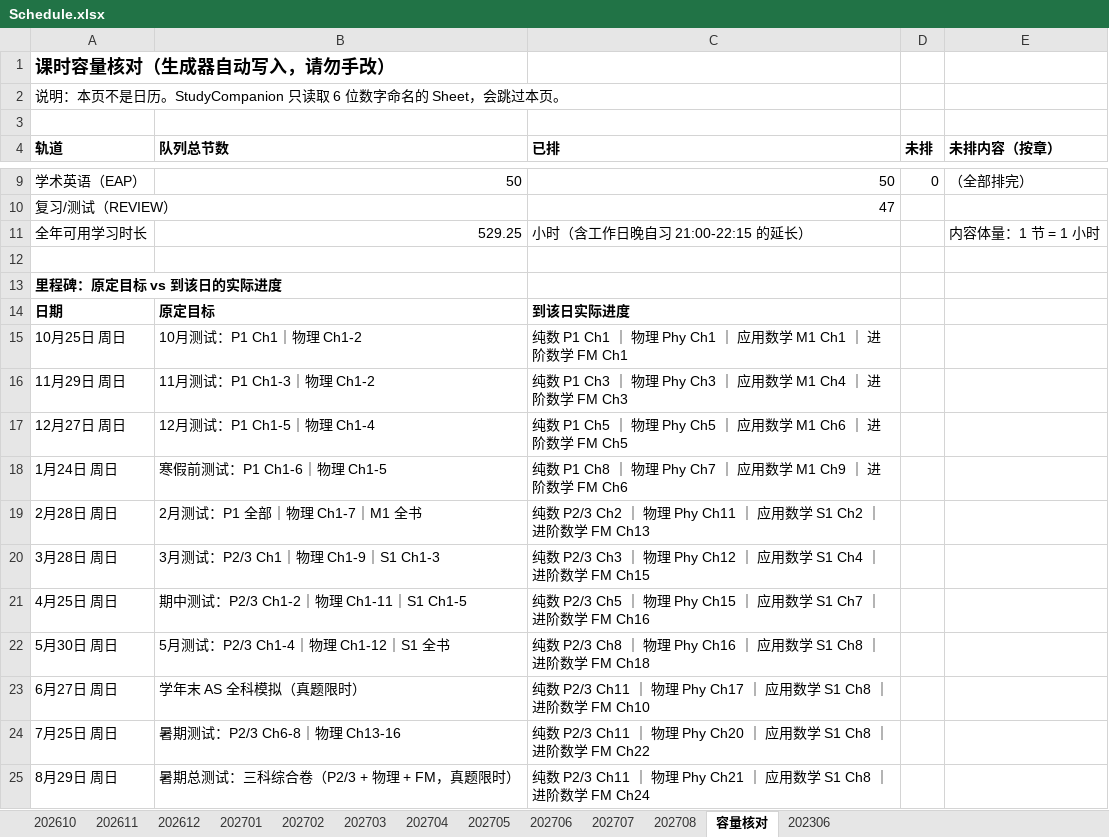
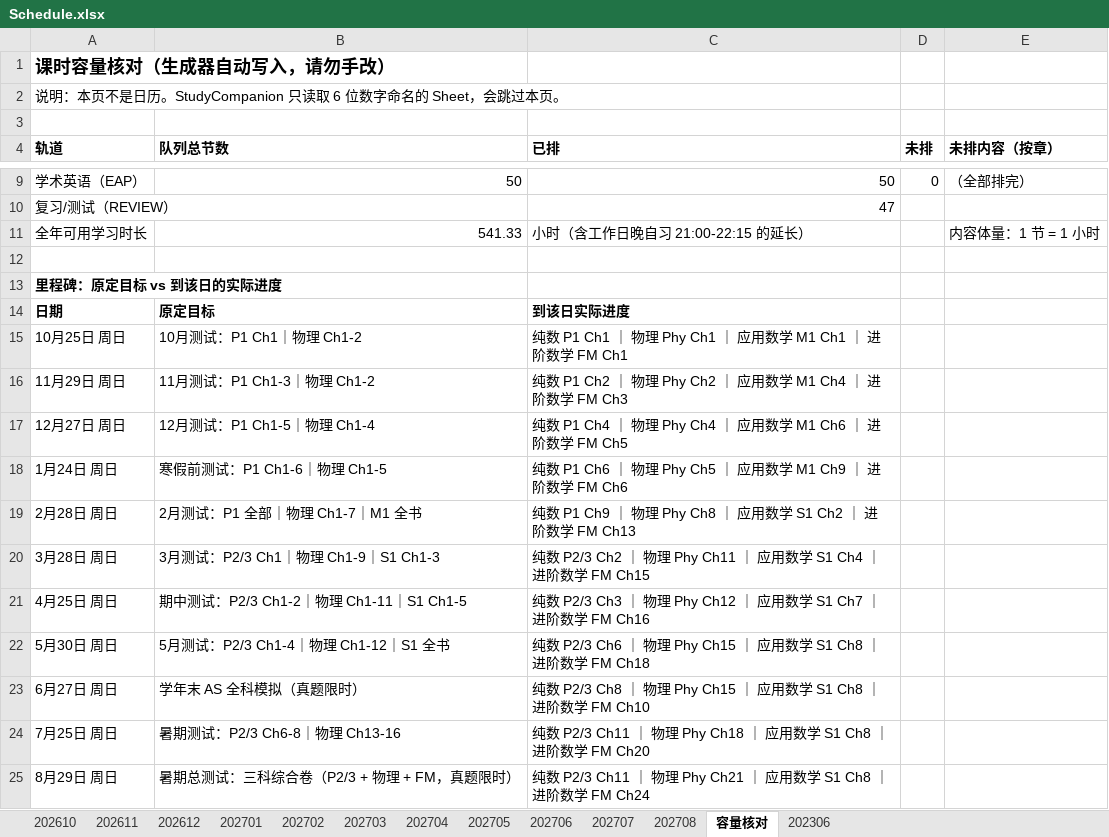
Before and after one commit to RenataZero0/StudyCompanion, an Excel workbook: StudyCompanionAndroid/assets/Schedule.xlsx, sheet 容量核对, drawn as a sheet; only a part is shown, gaps mark what is left out; values as stored, in another font and other column widths than the file's, no borders; the diff names each change by its address in the sheet, - before the commit and + after, or states it on an @@ line.

```diff
--- a/StudyCompanionAndroid/assets/Schedule.xlsx (sheet 容量核对)
+++ b/StudyCompanionAndroid/assets/Schedule.xlsx (sheet 容量核对)
-B11 (队列总节数): 529.25
+B11 (队列总节数): 541.33
-C16 (已排): 纯数 P1 Ch3 ｜ 物理 Phy Ch3 ｜ 应用…
+C16 (已排): 纯数 P1 Ch2 ｜ 物理 Phy Ch2 ｜ 应用…
-C17 (已排): 纯数 P1 Ch5 ｜ 物理 Phy Ch5 ｜ 应用…
+C17 (已排): 纯数 P1 Ch4 ｜ 物理 Phy Ch4 ｜ 应用…
-C18 (已排): 纯数 P1 Ch8 ｜ 物理 Phy Ch7 ｜ 应用…
+C18 (已排): 纯数 P1 Ch6 ｜ 物理 Phy Ch5 ｜ 应用…
-C19 (已排): 纯数 P2/3 Ch2 ｜ 物理 Phy Ch11 ｜ 应用…
+C19 (已排): 纯数 P1 Ch9 ｜ 物理 Phy Ch8 ｜ 应用…
-C20 (已排): 纯数 P2/3 Ch3 ｜ 物理 Phy Ch12 ｜ 应用…
+C20 (已排): 纯数 P2/3 Ch2 ｜ 物理 Phy Ch11 ｜ 应用…
-C21 (已排): 纯数 P2/3 Ch5 ｜ 物理 Phy Ch15 ｜ 应用…
+C21 (已排): 纯数 P2/3 Ch3 ｜ 物理 Phy Ch12 ｜ 应用…
-C22 (已排): 纯数 P2/3 Ch8 ｜ 物理 Phy Ch16 ｜ 应用…
+C22 (已排): 纯数 P2/3 Ch6 ｜ 物理 Phy Ch15 ｜ 应用…
-C23 (已排): 纯数 P2/3 Ch11 ｜ 物理 Phy Ch17 ｜ 应用…
+C23 (已排): 纯数 P2/3 Ch8 ｜ 物理 Phy Ch15 ｜ 应用…
-C24 (已排): …物理 Phy Ch20 ｜ 应用数学 S1 Ch8 ｜ 进阶数学 FM Ch22
+C24 (已排): …物理 Phy Ch18 ｜ 应用数学 S1 Ch8 ｜ 进阶数学 FM Ch20
```
Also changed, not shown: sheet 202707, sheet 202708, sheet 202703, sheet 202612, sheet 202706, sheet 202702, 5 more sheets, 9 other files.
